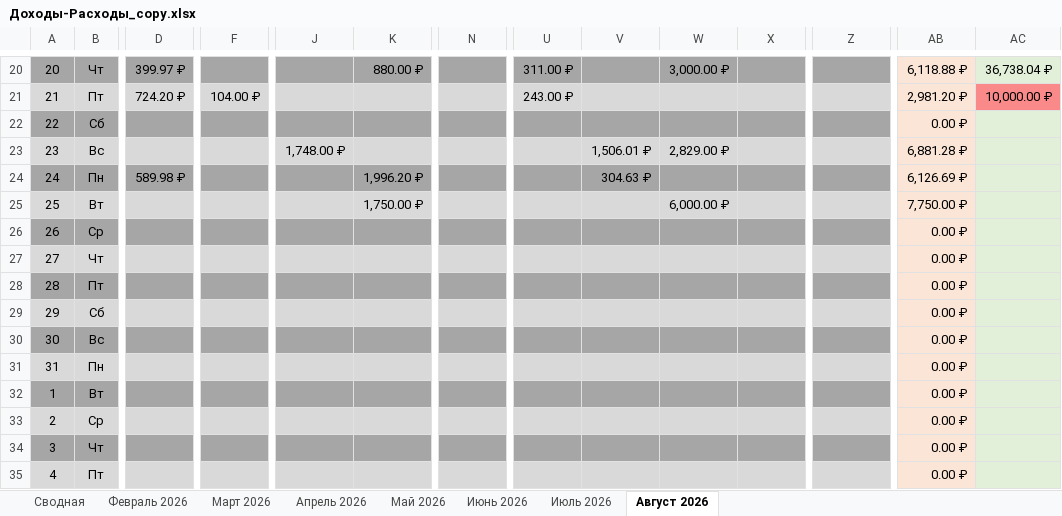
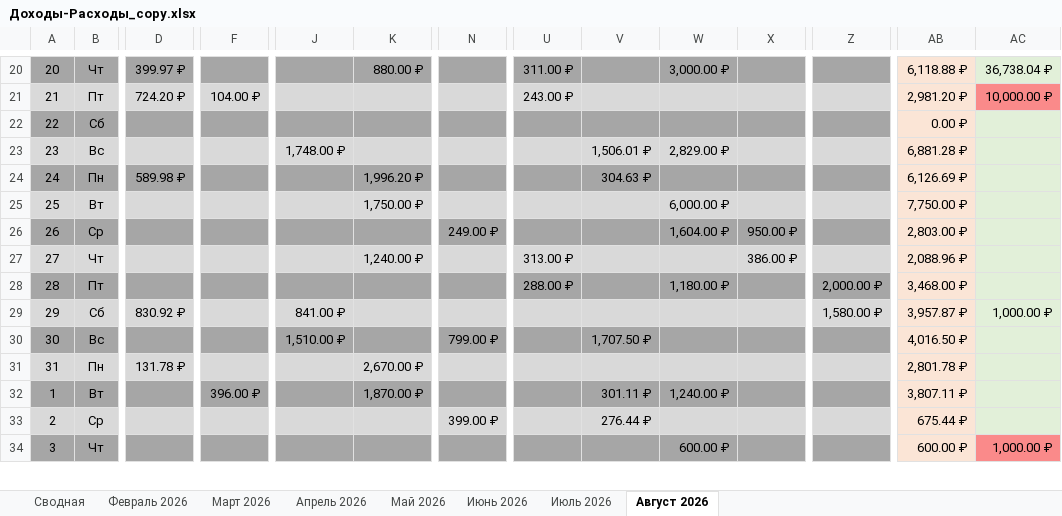
Before and after one commit to EugenySobyanin/Repository_1, an Excel workbook: Другое/2026/Доходы-Расходы_copy.xlsx, sheet Август 2026, drawn as a sheet; only a part is shown, gaps mark what is left out; values as stored, in another font and other column widths than the file's, no borders; conditional formats not drawn; removed rows and columns are numbered as before the commit, all else as after; rows hold the shown columns only; the diff covers the shown part only; the diff names each change by its address in the sheet, - before the commit and + after, or states it on an @@ line.

Commit message:
Доходы-расходы.

```diff
--- a/Другое/2026/Доходы-Расходы_copy.xlsx (sheet Август 2026)
+++ b/Другое/2026/Доходы-Расходы_copy.xlsx (sheet Август 2026)
-row 26: 26 | Ср |  |  |  |  |  |  |  |  |  |  | 0.00 ₽
-row 27: 27 | Чт |  |  |  |  |  |  |  |  |  |  | 0.00 ₽
-row 28: 28 | Пт |  |  |  |  |  |  |  |  |  |  | 0.00 ₽
-row 29: 29 | Сб |  |  |  |  |  |  |  |  |  |  | 0.00 ₽
-row 30: 30 | Вс |  |  |  |  |  |  |  |  |  |  | 0.00 ₽
-row 31: 31 | Пн |  |  |  |  |  |  |  |  |  |  | 0.00 ₽
-row 32: 1 | Вт |  |  |  |  |  |  |  |  |  |  | 0.00 ₽
-row 33: 2 | Ср |  |  |  |  |  |  |  |  |  |  | 0.00 ₽
+row 26: 26 | Ср |  |  |  |  | 249.00 ₽ |  |  | 1,604.00 ₽ | 950.00 ₽ |  | 2,803.00 ₽
+row 27: 27 | Чт |  |  |  | 1,240.00 ₽ |  | 313.00 ₽ |  |  | 386.00 ₽ |  | 2,088.96 ₽
+row 28: 28 | Пт |  |  |  |  |  | 288.00 ₽ |  | 1,180.00 ₽ |  | 2,000.00 ₽ | 3,468.00 ₽
+row 29: 29 | Сб | 830.92 ₽ |  | 841.00 ₽ |  |  |  |  |  |  | 1,580.00 ₽ | 3,957.87 ₽ | 1,000.00 ₽
+row 30: 30 | Вс |  |  | 1,510.00 ₽ |  | 799.00 ₽ |  | 1,707.50 ₽ |  |  |  | 4,016.50 ₽
+row 31: 31 | Пн | 131.78 ₽ |  |  | 2,670.00 ₽ |  |  |  |  |  |  | 2,801.78 ₽
+row 32: 1 | Вт |  | 396.00 ₽ |  | 1,870.00 ₽ |  |  | 301.11 ₽ | 1,240.00 ₽ |  |  | 3,807.11 ₽
+row 33: 2 | Ср |  |  |  |  | 399.00 ₽ |  | 276.44 ₽ |  |  |  | 675.44 ₽
-W34: (empty)
+W34: 600.00 ₽
-AB34: 0.00 ₽
+AB34: 600.00 ₽
-AC34: (empty)
+AC34: 1,000.00 ₽
-AC34 fill: #E2F0D9
+AC34 fill: #FA8A8A
-row 35: 4 | Пт |  |  |  |  |  |  |  |  |  |  | 0.00 ₽
```
Also changed, not shown: 27 edited cells elsewhere in this sheet, formulas that keep their value, Другое/2026/Доходы.xlsx, Другое/study_chart.xlsx, 4 other files.
